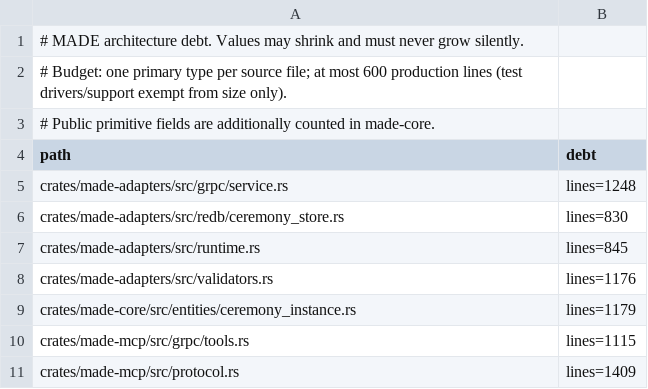
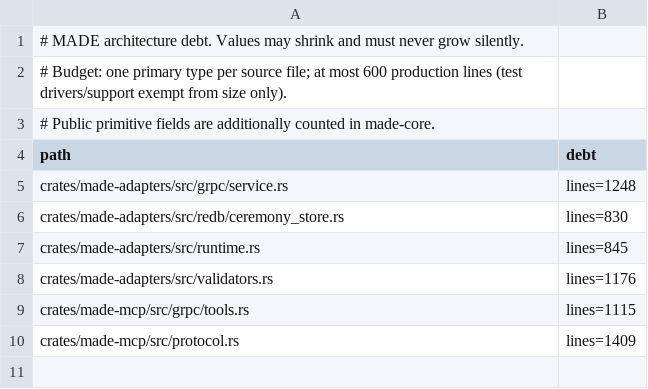
Before and after one commit to underpass-ai/made, a TSV file: docs/architecture/conformance.tsv, drawn as a sheet.

Commit message:
refactor(core): split ceremony instance responsibilities

```diff
--- a/docs/architecture/conformance.tsv
+++ b/docs/architecture/conformance.tsv
@@ -8,3 +8,2 @@ crates/made-adapters/src/runtime.rs	lines=845
 crates/made-adapters/src/validators.rs	lines=1176
-crates/made-core/src/entities/ceremony_instance.rs	lines=1179
 crates/made-mcp/src/grpc/tools.rs	lines=1115
```
Also changed, not shown: 9 other files.
